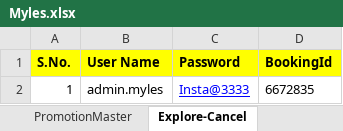
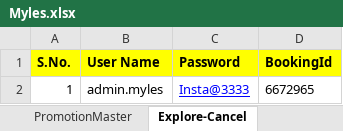
Before and after one commit to jayyadav89/Myles-Repository, an Excel workbook: Myles.xlsx, sheet Explore-Cancel, drawn as a sheet; values as stored, in another font and other column widths than the file's, no borders; the diff names each change by its address in the sheet, - before the commit and + after, or states it on an @@ line.

```diff
--- a/Myles.xlsx (sheet Explore-Cancel)
+++ b/Myles.xlsx (sheet Explore-Cancel)
-D2 (BookingId): 6672835
+D2 (BookingId): 6672965
```
Also changed, not shown: sheet Myles-Cancel, sheet Myles, sheet Insta-Open, sheet Myles-Extension, sheet Insta-Close, sheet Swap-Car, 2 more sheets, 27 other files.
